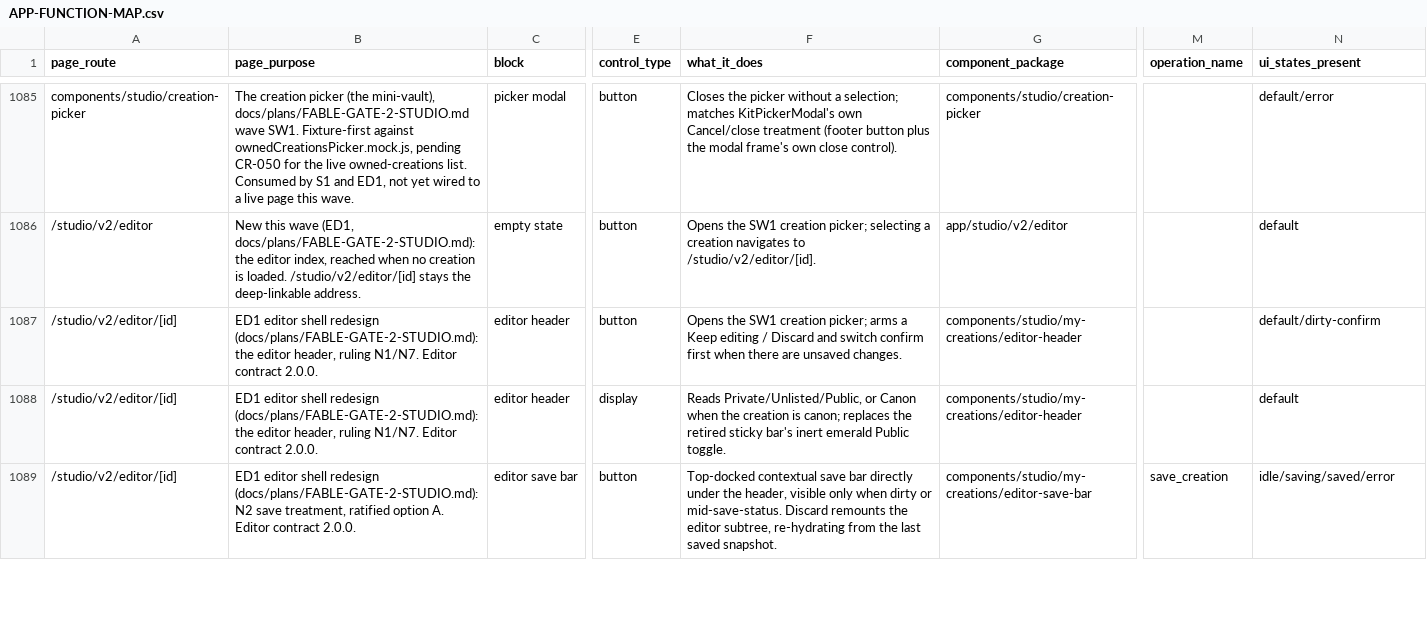
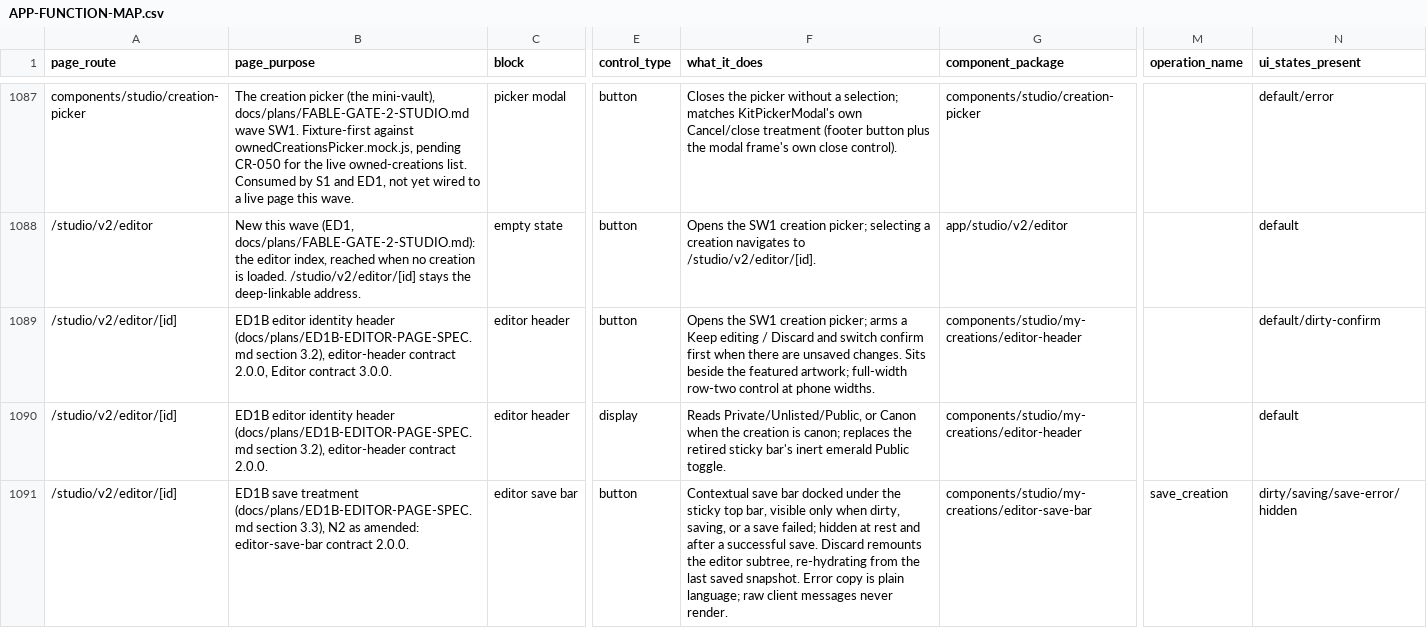
Before and after one commit to nsdamuth/Crestfall-fe, a CSV file: docs/APP-FUNCTION-MAP.csv, drawn as a sheet; only a part is shown, gaps mark what is left out; addresses are those after the commit; the diff covers the shown part only; the diff names each change by its address in the sheet, - before the commit and + after, or states it on an @@ line.

```diff
--- a/docs/APP-FUNCTION-MAP.csv
+++ b/docs/APP-FUNCTION-MAP.csv
-B1089 (page_purpose): ED1 editor shell redesign (docs/plans/FABLE-GATE-2-STUDIO.md): the editor header, ruling N1/N7. Editor contract 2.0.0.
+B1089 (page_purpose): ED1B editor identity header (docs/plans/ED1B-EDITOR-PAGE-SPEC.md section 3.2), editor-header contract 2.0.0, Editor contract 3.0.0.
-F1089 (what_it_does): …unsaved changes.
+F1089 (what_it_does): …unsaved changes. Sits beside the featured artwork; full-width row-two control at phone widths.
-B1090 (page_purpose): ED1 editor shell redesign (docs/plans/FABLE-GATE-2-STUDIO.md): the editor header, ruling N1/N7. Editor contract 2.0.0.
+B1090 (page_purpose): ED1B editor identity header (docs/plans/ED1B-EDITOR-PAGE-SPEC.md section 3.2), editor-header contract 2.0.0.
-B1091 (page_purpose): ED1 editor shell redesign (docs/plans/FABLE-GATE-2-STUDIO.md): N2 save treatment, ratified option A. Editor contract 2.0.0.
+B1091 (page_purpose): ED1B save treatment (docs/plans/ED1B-EDITOR-PAGE-SPEC.md section 3.3), N2 as amended: editor-save-bar contract 2.0.0.
-F1091 (what_it_does): Top-docked contextual save bar directly under the header, visible only when dirty or mid-save-status. Discard remounts the editor subtree, re-hydrating from the last saved snapshot.
+F1091 (what_it_does): Contextual save bar docked under the sticky top bar, visible only when dirty, saving, or a save failed; hidden at rest and after a successful save. Discard remounts the editor subtree, re-hydrating from the last saved snapshot. Error copy is plain language; raw client messages never render.
-N1091 (ui_states_present): idle/saving/saved/error
+N1091 (ui_states_present): dirty/saving/save-error/hidden
```
Also changed, not shown: 2 added rows and 10 edited cells elsewhere in this file, 19 other files.
